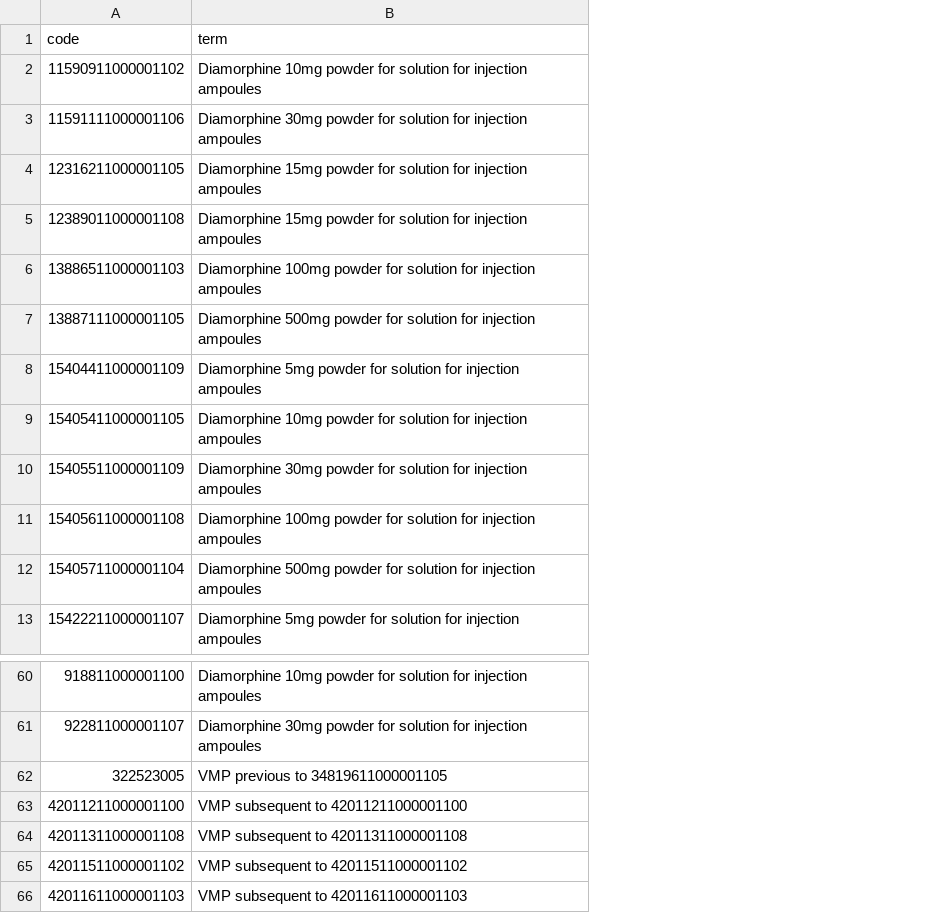
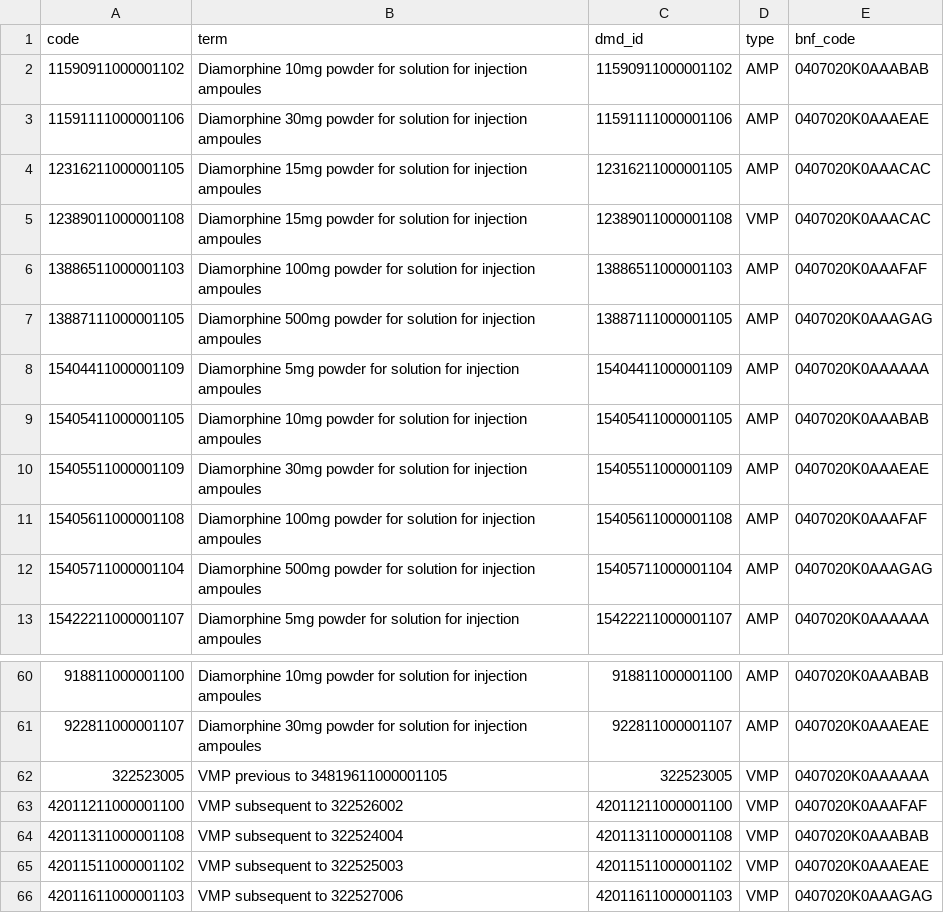
Before and after one commit to opensafely/opioids-covid-research, a CSV file: codelists/opensafely-diamorphine-subcutaneous.csv, drawn as a sheet; only a part is shown, gaps mark what is left out; the diff names each change by its address in the sheet, - before the commit and + after, or states it on an @@ line.

```diff
--- a/codelists/opensafely-diamorphine-subcutaneous.csv
+++ b/codelists/opensafely-diamorphine-subcutaneous.csv
+column C (dmd_id), rows 2-13: 11590911000001102 | 11591111000001106 | 12316211000001105 | 12389011000001108 | 13886511000001103 | 13887111000001105 | 15404411000001109 | 15405411000001105 | 15405511000001109 | 15405611000001108 | 15405711000001104 | 15422211000001107; rows 60-66: 918811000001100 | 922811000001107 | 322523005 | 42011211000001100 | 42011311000001108 | 42011511000001102 | 42011611000001103
+column D (type), rows 2-13: AMP | AMP | AMP | VMP | AMP | AMP | AMP | AMP | AMP | AMP | AMP | AMP; rows 60-66: AMP | AMP | VMP | VMP | VMP | VMP | VMP
+column E (bnf_code), rows 2-13: 0407020K0AAABAB | 0407020K0AAAEAE | 0407020K0AAACAC | 0407020K0AAACAC | 0407020K0AAAFAF | 0407020K0AAAGAG | 0407020K0AAAAAA | 0407020K0AAABAB | 0407020K0AAAEAE | 0407020K0AAAFAF | 0407020K0AAAGAG | 0407020K0AAAAAA; rows 60-66: 0407020K0AAABAB | 0407020K0AAAEAE | 0407020K0AAAAAA | 0407020K0AAAFAF | 0407020K0AAABAB | 0407020K0AAAEAE | 0407020K0AAAGAG
-B63 (term): VMP subsequent to 42011211000001100
+B63 (term): VMP subsequent to 322526002
-B64 (term): VMP subsequent to 42011311000001108
+B64 (term): VMP subsequent to 322524004
-B65 (term): VMP subsequent to 42011511000001102
+B65 (term): VMP subsequent to 322525003
-B66 (term): VMP subsequent to 42011611000001103
+B66 (term): VMP subsequent to 322527006
```
Also changed, not shown: codelists/opensafely-morphine-subcutaneous-dmd.csv, codelists/opensafely-opioid-containing-medicines-buccal-nasal-and-oromucosal-excluding-drugs-for-substance-misuse-dmd.csv, 9 other files.
